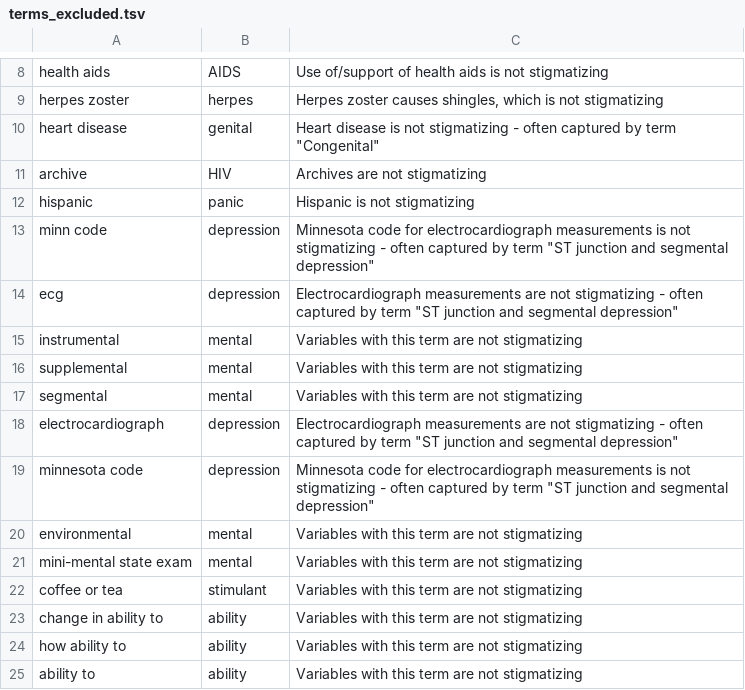
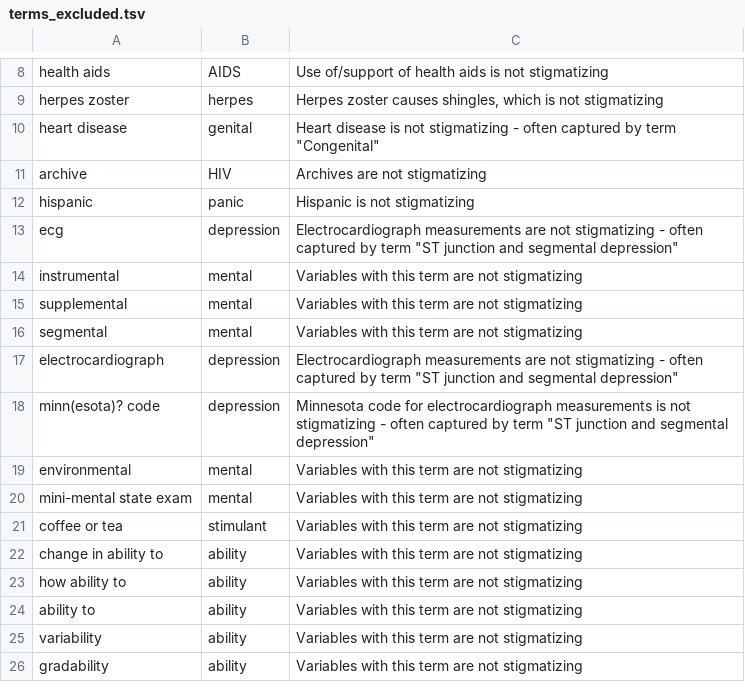
Before and after one commit to hms-dbmi/biodata_catalyst_stigmatizing_variables, a TSV file: stigmatizing_terms/terms_excluded.tsv, drawn as a sheet; only a part is shown, gaps mark what is left out; the shorter side is filled out with more unchanged rows.

Commit message:
Confirms use of regular expressions

```diff
--- a/stigmatizing_terms/terms_excluded.tsv
+++ b/stigmatizing_terms/terms_excluded.tsv
@@ -12,3 +12,2 @@ archive	HIV	Archives are not stigmatizing
 hispanic	panic	Hispanic is not stigmatizing
-minn code	depression	Minnesota code for electrocardiograph measurements is not stigmatizing - often captured by term "ST junction and segmental depression"
 ecg	depression	Electrocardiograph measurements are not stigmatizing - often captured by term "ST junction and segmental depression"
@@ -18,3 +17,3 @@ segmental	mental	Variables with this term are not stigmatizing
 electrocardiograph	depression	Electrocardiograph measurements are not stigmatizing - often captured by term "ST junction and segmental depression"
-minnesota code	depression	Minnesota code for electrocardiograph measurements is not stigmatizing - often captured by term "ST junction and segmental depression"
+minn(esota)? code	depression	Minnesota code for electrocardiograph measurements is not stigmatizing - often captured by term "ST junction and segmental depression"
 environmental	mental	Variables with this term are not stigmatizing
```
